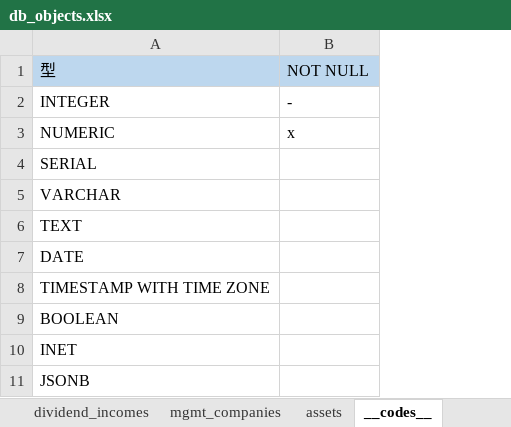
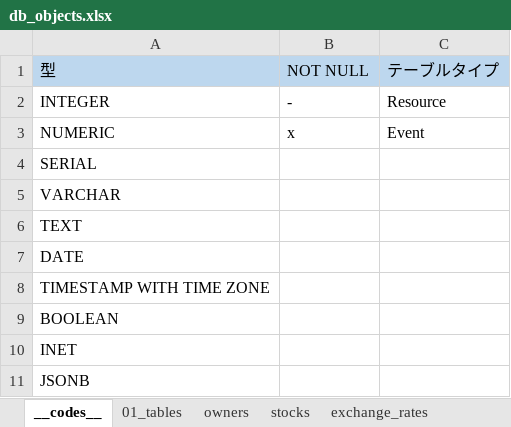
Before and after one commit to tefuna/dvlife-api, an Excel workbook: docs/20_database/db_objects.xlsx, sheet __codes__, drawn as a sheet; values as stored, in another font and other column widths than the file's, no borders; the diff names each change by its address in the sheet, - before the commit and + after, or states it on an @@ line.

```diff
--- a/docs/20_database/db_objects.xlsx (sheet __codes__)
+++ b/docs/20_database/db_objects.xlsx (sheet __codes__)
+column C (テーブルタイプ), rows 2-3: Resource | Event
```
Also changed, not shown: sheet 01_tables, other sheet tabs, formulas that keep their value, docs/10_general/code_definitions.xlsx, 3 other files.
